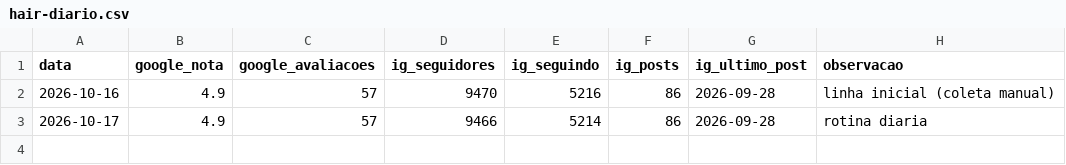
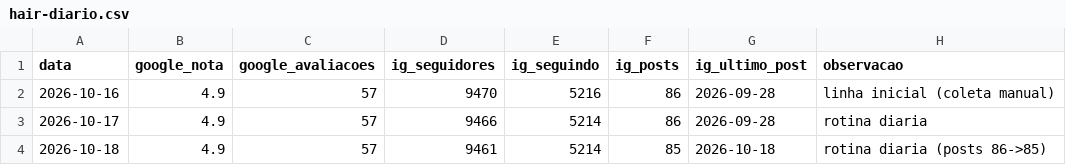
Before and after one commit to augustollgarcia-max/ui-ux-pro-max-skill, a CSV file: metricas/hair-diario.csv, drawn as a sheet.

```diff
--- a/metricas/hair-diario.csv
+++ b/metricas/hair-diario.csv
@@ -3 +3,2 @@ data,google_nota,google_avaliacoes,ig_seguidores,ig_seguindo,ig_posts,ig_ultimo_
 2026-10-17,4.9,57,9466,5214,86,2026-09-28,rotina diaria
+2026-10-18,4.9,57,9461,5214,85,2026-10-18,rotina diaria (posts 86->85)
```
